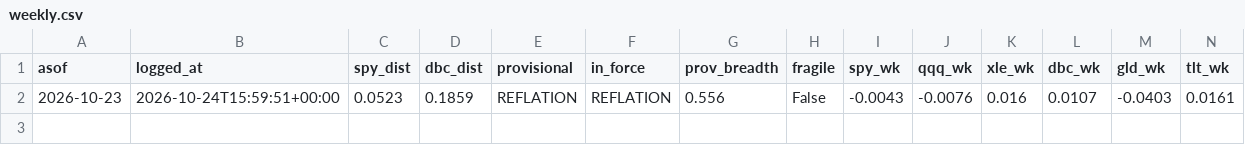
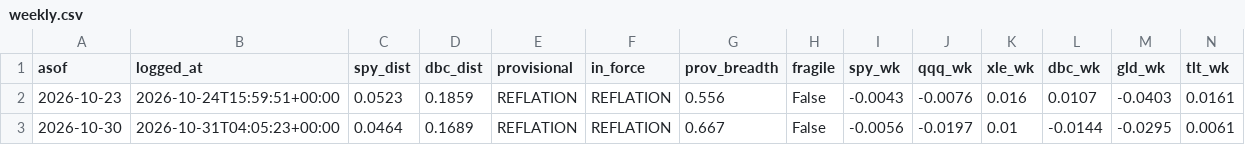
Before and after one commit to HoldenCole/IBKRTradingBot, a CSV file: paper/weekly.csv, drawn as a sheet; only a part is shown; rows hold the shown columns only; the diff names each change by its address in the sheet, - before the commit and + after, or states it on an @@ line.

```diff
--- a/paper/weekly.csv
+++ b/paper/weekly.csv
+row 3: 2026-10-30 | 2026-10-31T04:05:23+00:00 | 0.0464 | 0.1689 | REFLATION | REFLATION | 0.667 | False | -0.0056 | -0.0197 | 0.01 | -0.0144 | -0.0295 | 0.0061
```
